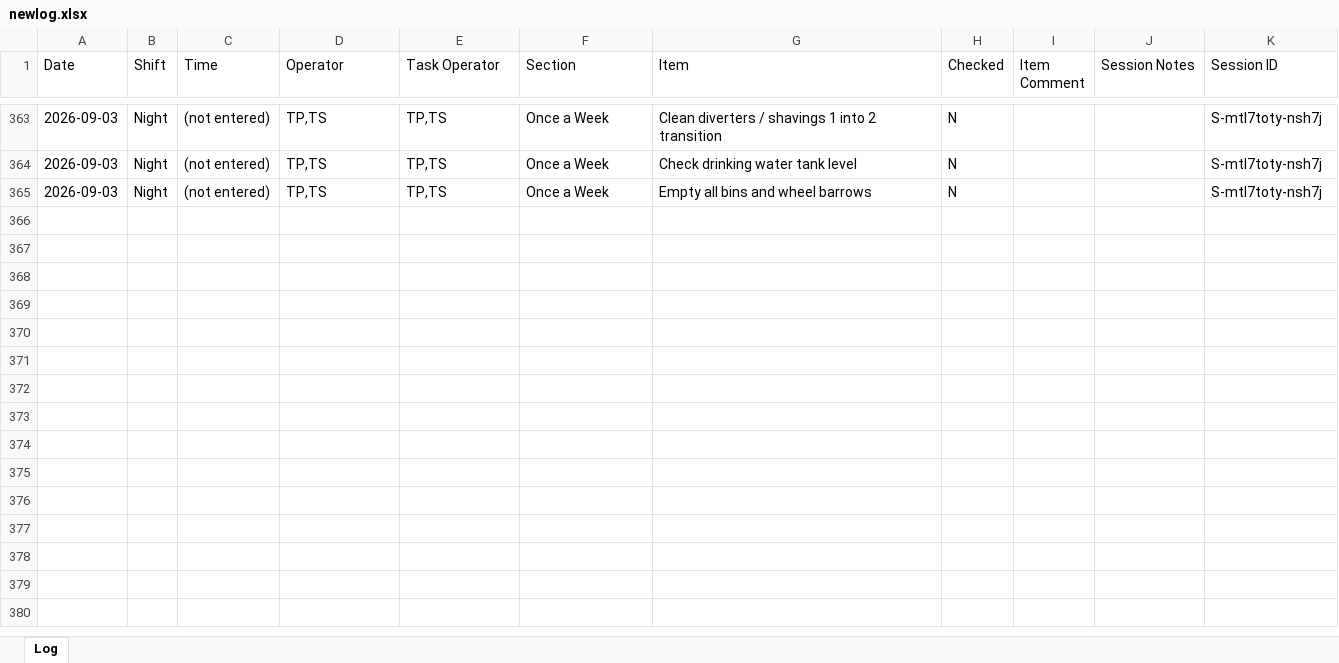
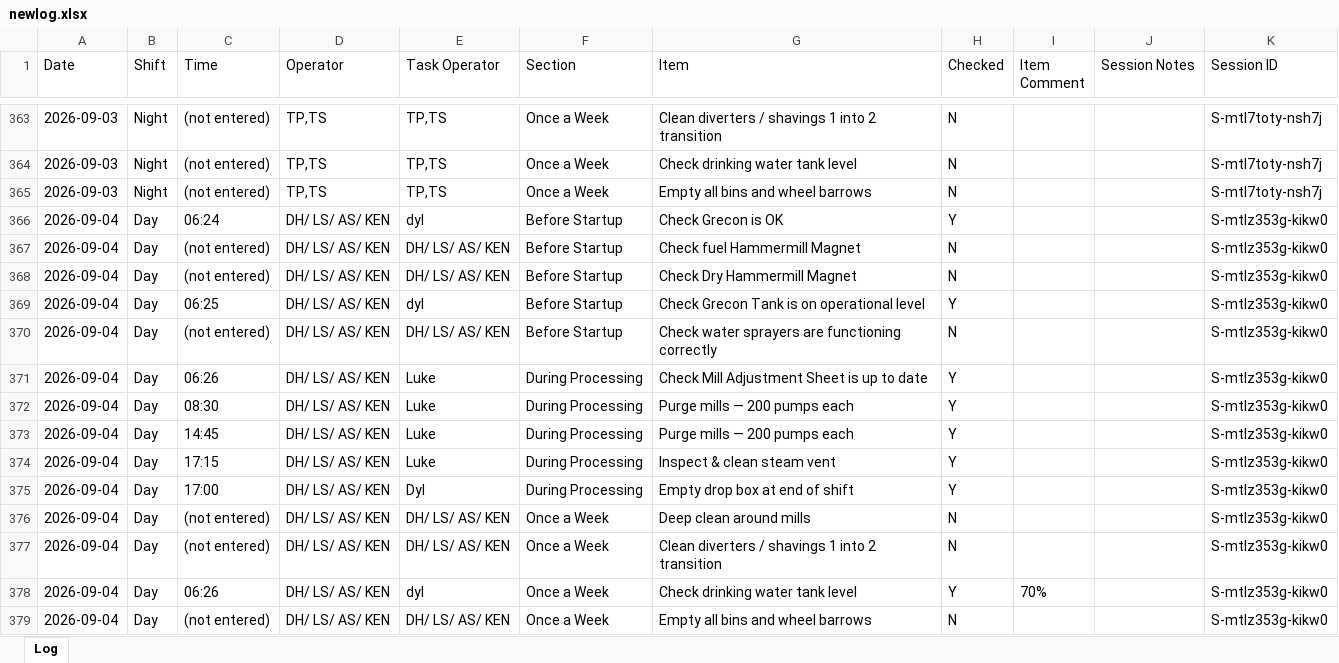
Before and after one commit to Tuan-Biomass/daily-checklist, an Excel workbook: newlog.xlsx, sheet Log, drawn as a sheet; only a part is shown, gaps mark what is left out; values as stored, in another font and other column widths than the file's, no borders; the diff names each change by its address in the sheet, - before the commit and + after, or states it on an @@ line.

Commit message:
Checklist log update 2026-09-04T07:12:18.770Z

```diff
--- a/newlog.xlsx (sheet Log)
+++ b/newlog.xlsx (sheet Log)
+row 366: 2026-09-04 | Day | 06:24 | DH/ LS/ AS/ KEN | dyl | Before Startup | Check Grecon is OK | Y |  |  | S-mtlz353g-kikw0
+row 367: 2026-09-04 | Day | (not entered) | DH/ LS/ AS/ KEN | DH/ LS/ AS/ KEN | Before Startup | Check fuel Hammermill Magnet | N |  |  | S-mtlz353g-kikw0
+row 368: 2026-09-04 | Day | (not entered) | DH/ LS/ AS/ KEN | DH/ LS/ AS/ KEN | Before Startup | Check Dry Hammermill Magnet | N |  |  | S-mtlz353g-kikw0
+row 369: 2026-09-04 | Day | 06:25 | DH/ LS/ AS/ KEN | dyl | Before Startup | Check Grecon Tank is on operational level | Y |  |  | S-mtlz353g-kikw0
+row 370: 2026-09-04 | Day | (not entered) | DH/ LS/ AS/ KEN | DH/ LS/ AS/ KEN | Before Startup | Check water sprayers are functioning correctly | N |  |  | S-mtlz353g-kikw0
+row 371: 2026-09-04 | Day | 06:26 | DH/ LS/ AS/ KEN | Luke | During Processing | Check Mill Adjustment Sheet is up to date | Y |  |  | S-mtlz353g-kikw0
+row 372: 2026-09-04 | Day | 08:30 | DH/ LS/ AS/ KEN | Luke | During Processing | Purge mills — 200 pumps each | Y |  |  | S-mtlz353g-kikw0
+row 373: 2026-09-04 | Day | 14:45 | DH/ LS/ AS/ KEN | Luke | During Processing | Purge mills — 200 pumps each | Y |  |  | S-mtlz353g-kikw0
+row 374: 2026-09-04 | Day | 17:15 | DH/ LS/ AS/ KEN | Luke | During Processing | Inspect & clean steam vent | Y |  |  | S-mtlz353g-kikw0
+row 375: 2026-09-04 | Day | 17:00 | DH/ LS/ AS/ KEN | Dyl | During Processing | Empty drop box at end of shift | Y |  |  | S-mtlz353g-kikw0
+row 376: 2026-09-04 | Day | (not entered) | DH/ LS/ AS/ KEN | DH/ LS/ AS/ KEN | Once a Week | Deep clean around mills | N |  |  | S-mtlz353g-kikw0
+row 377: 2026-09-04 | Day | (not entered) | DH/ LS/ AS/ KEN | DH/ LS/ AS/ KEN | Once a Week | Clean diverters / shavings 1 into 2 transition | N |  |  | S-mtlz353g-kikw0
+row 378: 2026-09-04 | Day | 06:26 | DH/ LS/ AS/ KEN | dyl | Once a Week | Check drinking water tank level | Y | 70% |  | S-mtlz353g-kikw0
+row 379: 2026-09-04 | Day | (not entered) | DH/ LS/ AS/ KEN | DH/ LS/ AS/ KEN | Once a Week | Empty all bins and wheel barrows | N |  |  | S-mtlz353g-kikw0
```
